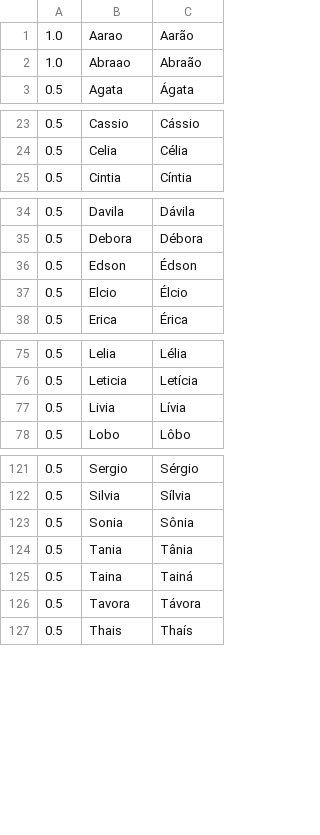
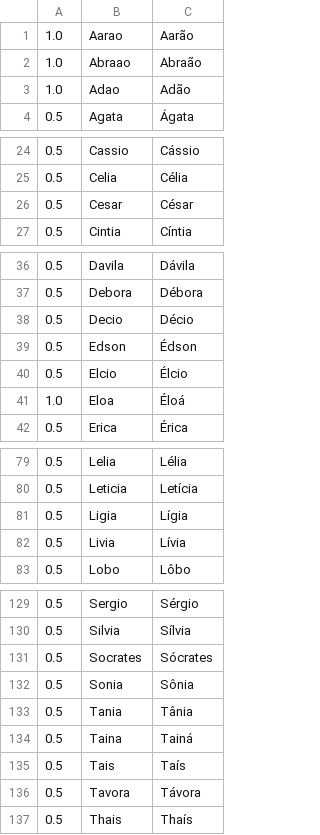
Before and after one commit to ramalho/geranomes, a TSV file: amostras/nomes-acentuados.tsv, drawn as a sheet; only a part is shown, gaps mark what is left out; the diff covers the shown part only.

Commit message:
mais acentos

```diff
--- a/amostras/nomes-acentuados.tsv
+++ b/amostras/nomes-acentuados.tsv
@@ -2,2 +2,3 @@
 1.0	Abraao	Abraão
+1.0	Adao	Adão
 0.5	Agata	Ágata
@@ -24,2 +25,3 @@
 0.5	Celia	Célia
+0.5	Cesar	César
 0.5	Cintia	Cíntia
@@ -35,4 +37,6 @@
 0.5	Debora	Débora
+0.5	Decio	Décio
 0.5	Edson	Édson
 0.5	Elcio	Élcio
+1.0	Eloa	Éloá
 0.5	Erica	Érica
@@ -76,2 +80,3 @@
 0.5	Leticia	Letícia
+0.5	Ligia	Lígia
 0.5	Livia	Lívia
@@ -122,2 +130,3 @@
 0.5	Silvia	Sílvia
+0.5	Socrates	Sócrates
 0.5	Sonia	Sônia
@@ -125,2 +134,3 @@
 0.5	Taina	Tainá
+0.5	Tais	Taís
 0.5	Tavora	Távora
```
Also changed, not shown: 4 added rows elsewhere in this file.
